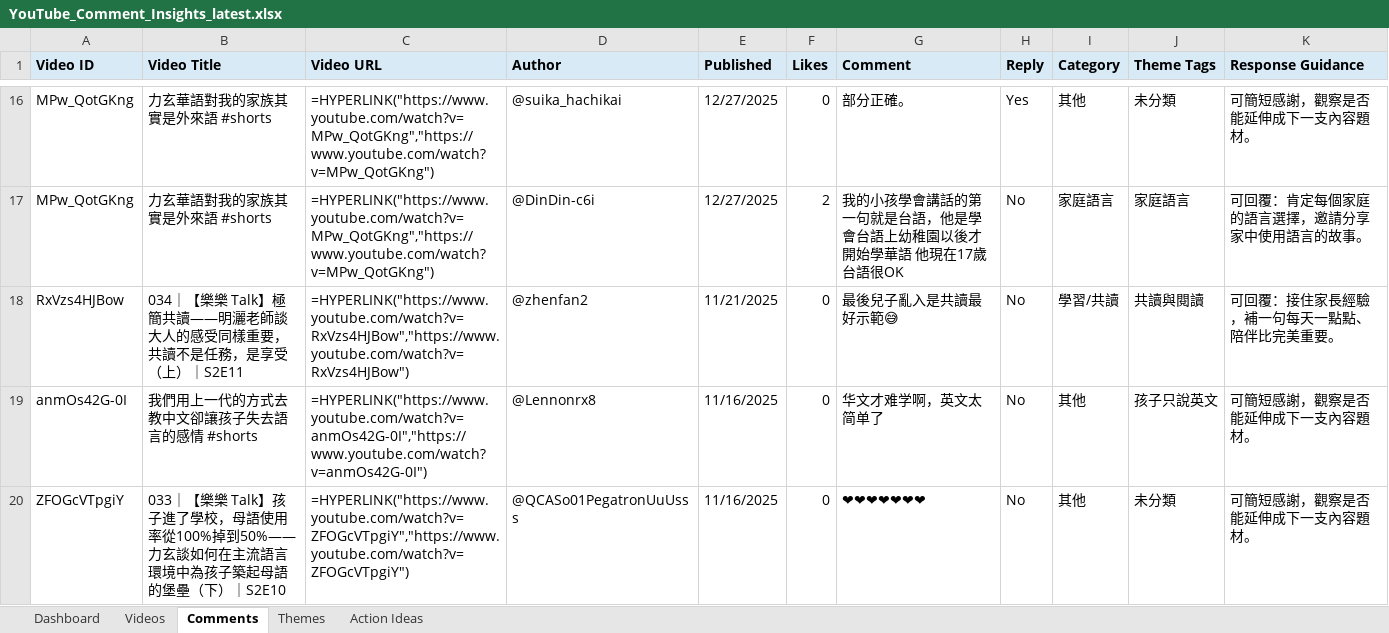
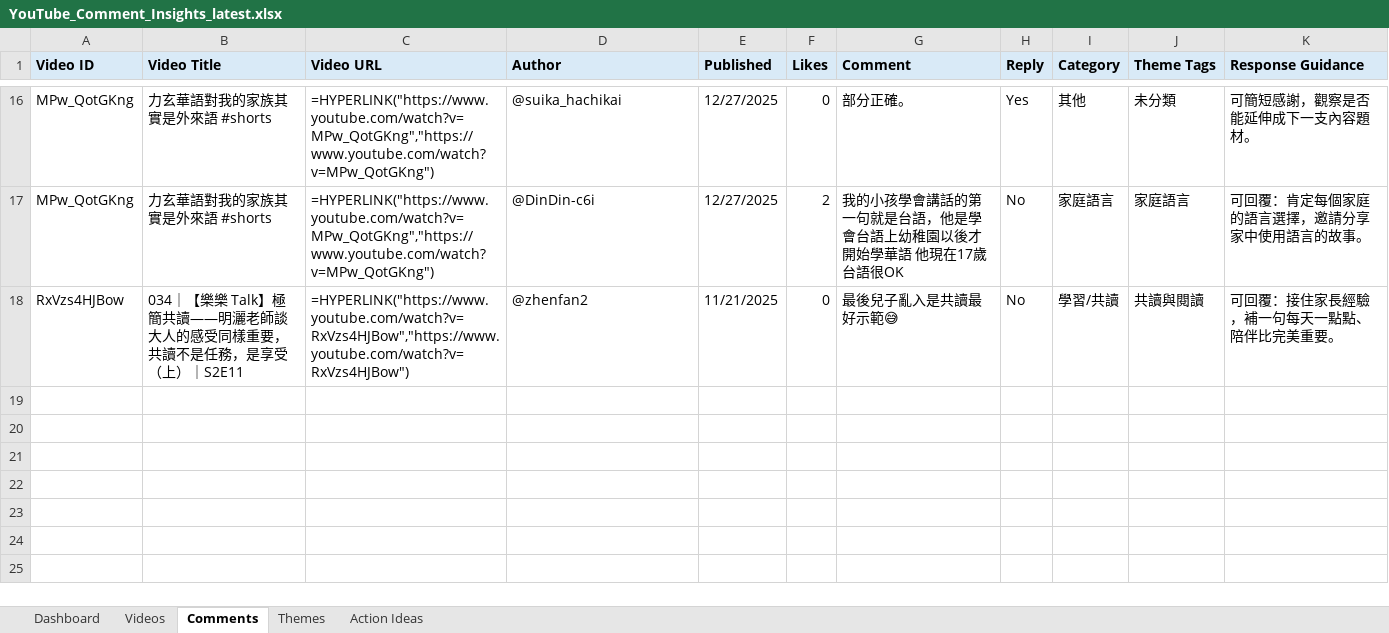
Before and after one commit to lelereaders/lele-youtube-dashboard, an Excel workbook: youtube_reports/YouTube_Comment_Insights_latest.xlsx, sheet Comments, drawn as a sheet; only a part is shown, gaps mark what is left out; values as stored, in another font and other column widths than the file's, no borders; formulas without a stored value are shown as written; the diff names each change by its address in the sheet, - before the commit and + after, or states it on an @@ line.

```diff
--- a/youtube_reports/YouTube_Comment_Insights_latest.xlsx (sheet Comments)
+++ b/youtube_reports/YouTube_Comment_Insights_latest.xlsx (sheet Comments)
-row 19: anmOs42G-0I | 我們用上一代的方式去教中文卻讓孩子失去語言的感情 #shorts | =HYPERLINK("https://www.youtube.com/watch?v=anmOs42G-0I","https://www.youtube.com/watch?v=anmOs42G-0I") | @Lennonrx8 | 11/16/2025 | 0 | 华文才难学啊，英文太简单了 | No | 其他 | 孩子只說英文 | 可簡短感謝，觀察是否能延伸成下一支內容題材。
-row 20: ZFOGcVTpgiY | 033｜【樂樂 Talk】孩子進了學校，母語使用率從100%掉到50%——力玄談如何在主流語言環境中為孩子築起母語的堡壘（下）｜S2E10 | =HYPERLINK("https://www.youtube.com/watch?v=ZFOGcVTpgiY","https://www.youtube.com/watch?v=ZFOGcVTpgiY") | @QCASo01PegatronUuUsss | 11/16/2025 | 0 | ❤❤❤❤❤❤❤ | No | 其他 | 未分類 | 可簡短感謝，觀察是否能延伸成下一支內容題材。
```
Also changed, not shown: sheet Videos, sheet Dashboard, sheet Themes, 1 other file.
